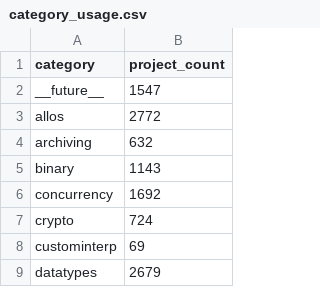
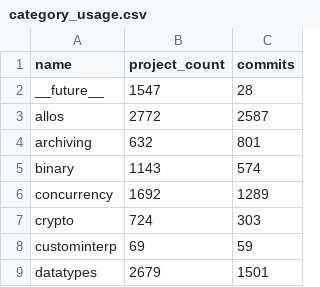
Before and after one commit to brettcannon/stdlib-stats, a CSV file: category_usage.csv, drawn as a sheet; only a part is shown; the diff names each change by its address in the sheet, - before the commit and + after, or states it on an @@ line.

Commit message:
Add stats for category commit / usage ratio

```diff
--- a/category_usage.csv
+++ b/category_usage.csv
+column C (commits), rows 2-9: 28 | 2587 | 801 | 574 | 1289 | 303 | 59 | 1501
-A1: category
+A1: name
```
Also changed, not shown: 3 other files.
